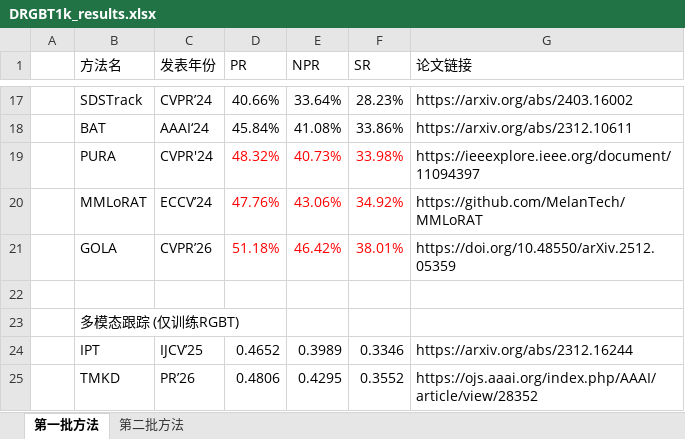
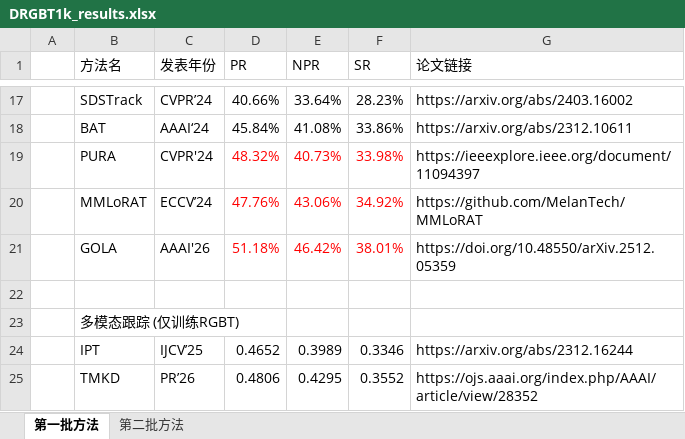
Before and after one commit to dongdong2061/DRGBT-1K-Leaderboard, an Excel workbook: DRGBT1k_results.xlsx, sheet 第一批方法, drawn as a sheet; only a part is shown, gaps mark what is left out; values as stored, in another font and other column widths than the file's, no borders; the diff names each change by its address in the sheet, - before the commit and + after, or states it on an @@ line.

Commit message:
Add files via upload

```diff
--- a/DRGBT1k_results.xlsx (sheet 第一批方法)
+++ b/DRGBT1k_results.xlsx (sheet 第一批方法)
-C21 (发表年份): CVPR’26
+C21 (发表年份): AAAI'26
```
